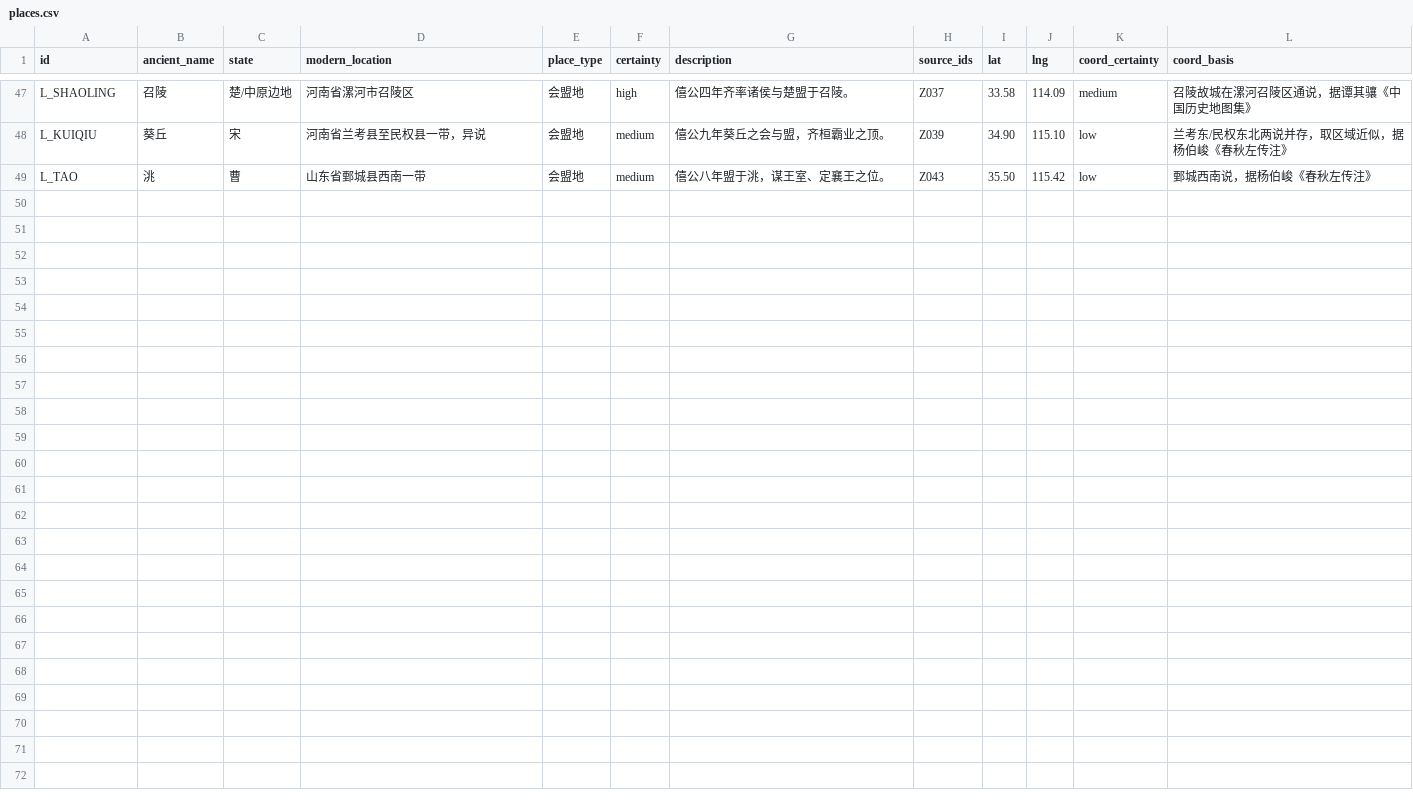
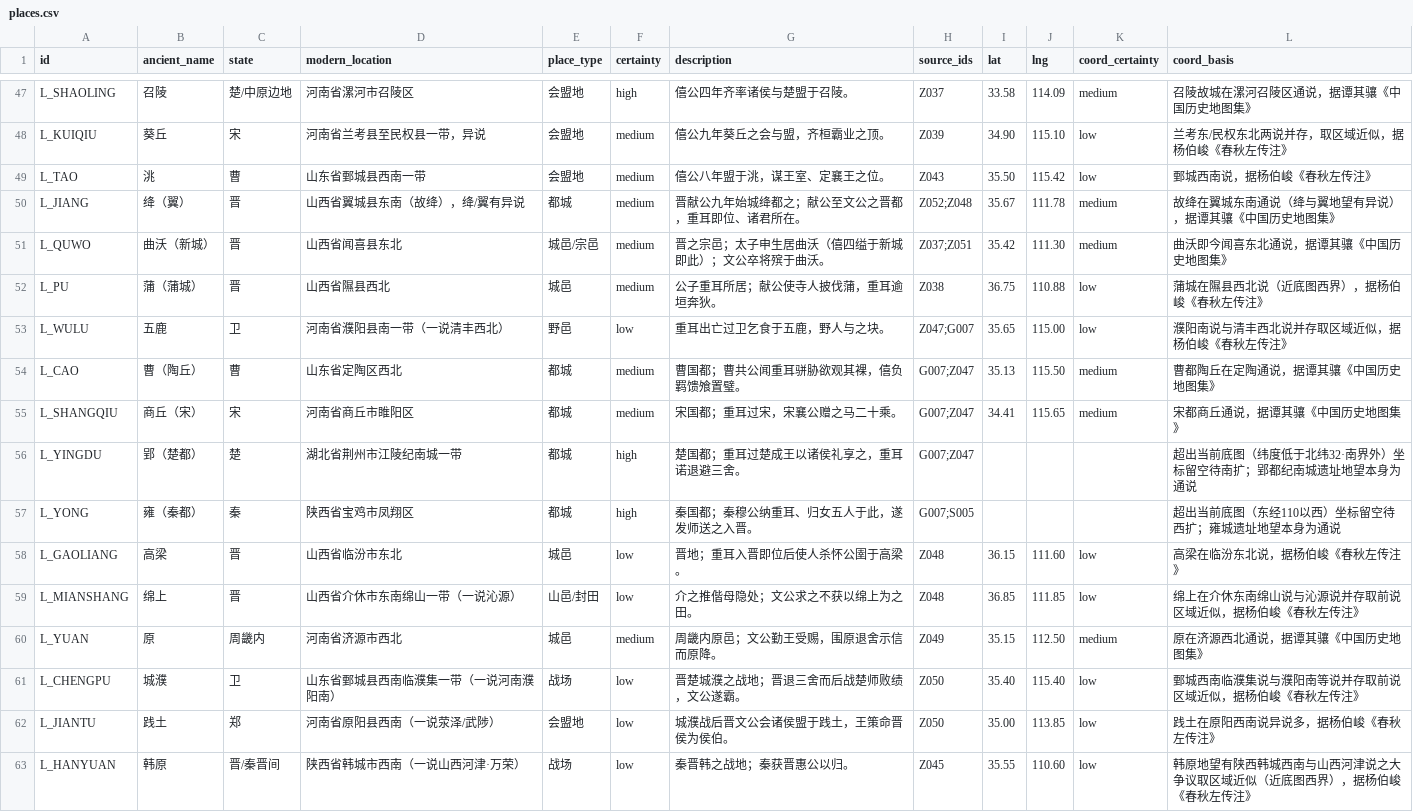
Before and after one commit to QuinnyXu/chunqiu, a CSV file: data/csv/places.csv, drawn as a sheet; only a part is shown, gaps mark what is left out; the diff names each change by its address in the sheet, - before the commit and + after, or states it on an @@ line.

Commit message:
feat(data): round7 晋文公线增量合入——第九位主角、R089-R112（依据 round7/CHANGES.md）
主表规模：events 99、people 56、places 62、sources 73、passages 103、
relations 112、event_people 247；meta.json 年份范围 -773~-628，主角数 9。

晋文公（P_JINWEN）时间线自骊姬入晋（E076）至文公卒（E100）全弧收录，
含重耳流亡过列国问对（国语·晋语四为主）。郢（L_YINGDU）、雍（L_YONG）
坐标超出当前底图范围，按"无地望不落图"机制留空备案。

validate.py 全部校验通过；data/incoming/round7 已清空合入内容。

```diff
--- a/data/csv/places.csv
+++ b/data/csv/places.csv
+row 50: L_JIANG | 绛（翼） | 晋 | 山西省翼城县东南（故绛），绛/翼有异说 | 都城 | medium | 晋献公九年始城绛都之；献公至文公之晋都，重耳即位、诸君所在。 | Z052;Z048 | 35.67 | 111.78 | medium | 故绛在翼城东南通说（绛与翼地望有异说），据谭其骧《中国历史地图集》
+row 51: L_QUWO | 曲沃（新城） | 晋 | 山西省闻喜县东北 | 城邑/宗邑 | medium | 晋之宗邑；太子申生居曲沃（僖四缢于新城即此）；文公卒将殡于曲沃。 | Z037;Z051 | 35.42 | 111.30 | medium | 曲沃即今闻喜东北通说，据谭其骧《中国历史地图集》
+row 52: L_PU | 蒲（蒲城） | 晋 | 山西省隰县西北 | 城邑 | medium | 公子重耳所居；献公使寺人披伐蒲，重耳逾垣奔狄。 | Z038 | 36.75 | 110.88 | low | 蒲城在隰县西北说（近底图西界），据杨伯峻《春秋左传注》
+row 53: L_WULU | 五鹿 | 卫 | 河南省濮阳县南一带（一说清丰西北） | 野邑 | low | 重耳出亡过卫乞食于五鹿，野人与之块。 | Z047;G007 | 35.65 | 115.00 | low | 濮阳南说与清丰西北说并存取区域近似，据杨伯峻《春秋左传注》
+row 54: L_CAO | 曹（陶丘） | 曹 | 山东省定陶区西北 | 都城 | medium | 曹国都；曹共公闻重耳骈胁欲观其裸，僖负羁馈飧置璧。 | G007;Z047 | 35.13 | 115.50 | medium | 曹都陶丘在定陶通说，据谭其骧《中国历史地图集》
+row 55: L_SHANGQIU | 商丘（宋） | 宋 | 河南省商丘市睢阳区 | 都城 | medium | 宋国都；重耳过宋，宋襄公赠之马二十乘。 | G007;Z047 | 34.41 | 115.65 | medium | 宋都商丘通说，据谭其骧《中国历史地图集》
+row 56: L_YINGDU | 郢（楚都） | 楚 | 湖北省荆州市江陵纪南城一带 | 都城 | high | 楚国都；重耳过楚成王以诸侯礼享之，重耳诺退避三舍。 | G007;Z047 |  |  |  | 超出当前底图（纬度低于北纬32·南界外）坐标留空待南扩；郢都纪南城遗址地望本身为通说
+row 57: L_YONG | 雍（秦都） | 秦 | 陕西省宝鸡市凤翔区 | 都城 | high | 秦国都；秦穆公纳重耳、归女五人于此，遂发师送之入晋。 | G007;S005 |  |  |  | 超出当前底图（东经110以西）坐标留空待西扩；雍城遗址地望本身为通说
+row 58: L_GAOLIANG | 高梁 | 晋 | 山西省临汾市东北 | 城邑 | low | 晋地；重耳入晋即位后使人杀怀公圉于高梁。 | Z048 | 36.15 | 111.60 | low | 高梁在临汾东北说，据杨伯峻《春秋左传注》
+row 59: L_MIANSHANG | 绵上 | 晋 | 山西省介休市东南绵山一带（一说沁源） | 山邑/封田 | low | 介之推偕母隐处；文公求之不获以绵上为之田。 | Z048 | 36.85 | 111.85 | low | 绵上在介休东南绵山说与沁源说并存取前说区域近似，据杨伯峻《春秋左传注》
+row 60: L_YUAN | 原 | 周畿内 | 河南省济源市西北 | 城邑 | medium | 周畿内原邑；文公勤王受赐，围原退舍示信而原降。 | Z049 | 35.15 | 112.50 | medium | 原在济源西北通说，据谭其骧《中国历史地图集》
+row 61: L_CHENGPU | 城濮 | 卫 | 山东省鄄城县西南临濮集一带（一说河南濮阳南） | 战场 | low | 晋楚城濮之战地；晋退三舍而后战楚师败绩，文公遂霸。 | Z050 | 35.40 | 115.40 | low | 鄄城西南临濮集说与濮阳南等说并存取前说区域近似，据杨伯峻《春秋左传注》
+row 62: L_JIANTU | 践土 | 郑 | 河南省原阳县西南（一说荥泽/武陟） | 会盟地 | low | 城濮战后晋文公会诸侯盟于践土，王策命晋侯为侯伯。 | Z050 | 35.00 | 113.85 | low | 践土在原阳西南说异说多，据杨伯峻《春秋左传注》
+row 63: L_HANYUAN | 韩原 | 晋/秦晋间 | 陕西省韩城市西南（一说山西河津·万荣） | 战场 | low | 秦晋韩之战地；秦获晋惠公以归。 | Z045 | 35.55 | 110.60 | low | 韩原地望有陕西韩城西南与山西河津说之大争议取区域近似（近底图西界），据杨伯峻《春秋左传注》
```
Also changed, not shown: data/csv/event_people.csv, data/csv/relations.csv, 20 other files.
